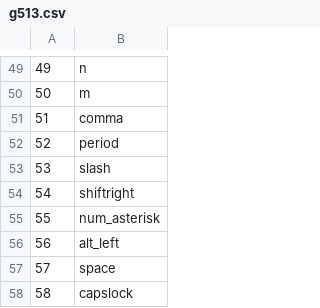
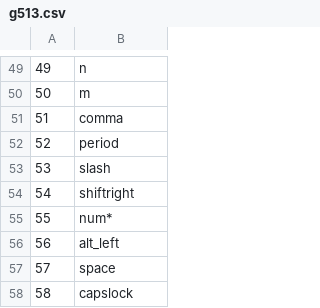
Before and after one commit to colefuerth/g810-led-patterns, a CSV file: g513.csv, drawn as a sheet; only a part is shown, gaps mark what is left out.

```diff
--- a/g513.csv
+++ b/g513.csv
@@ -54,3 +54,3 @@
 54,shiftright
-55,num_asterisk
+55,num*
 56,alt_left
```
Also changed, not shown: 3 other files.
